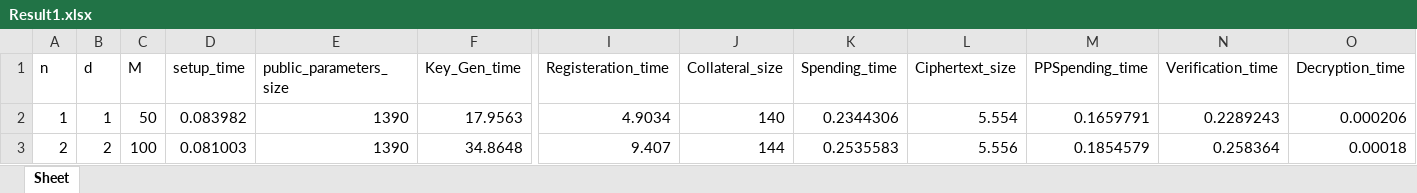
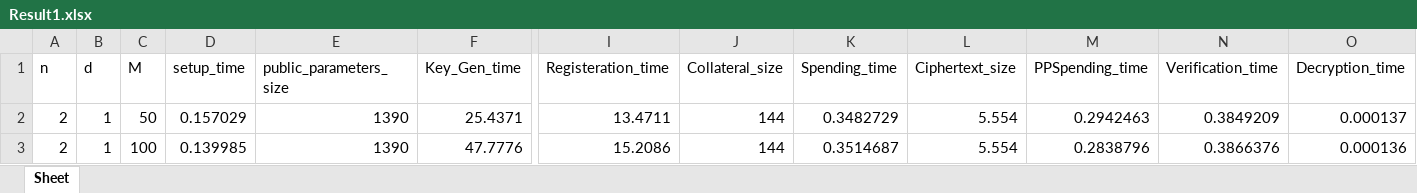
Before and after one commit to AkashMVerma/NirvanaPayments, an Excel workbook: Result1.xlsx, sheet Sheet, drawn as a sheet; only a part is shown, gaps mark what is left out; values as stored, in another font and other column widths than the file's, no borders; the diff names each change by its address in the sheet, - before the commit and + after, or states it on an @@ line.

```diff
--- a/Result1.xlsx (sheet Sheet)
+++ b/Result1.xlsx (sheet Sheet)
-A2 (n): 1
+A2 (n): 2
-D2 (setup_time): 0.083982
+D2 (setup_time): 0.157029
-F2 (Key_Gen_time): 17.9563
+F2 (Key_Gen_time): 25.4371
-I2 (Registeration_time): 4.9034
+I2 (Registeration_time): 13.4711
-J2 (Collateral_size): 140
+J2 (Collateral_size): 144
-K2 (Spending_time): 0.2344306
+K2 (Spending_time): 0.3482729
-M2 (PPSpending_time): 0.1659791
+M2 (PPSpending_time): 0.2942463
-N2 (Verification_time): 0.2289243
+N2 (Verification_time): 0.3849209
-O2 (Decryption_time): 0.000206
+O2 (Decryption_time): 0.000137
-B3 (d): 2
+B3 (d): 1
-D3 (setup_time): 0.081003
+D3 (setup_time): 0.139985
-F3 (Key_Gen_time): 34.8648
+F3 (Key_Gen_time): 47.7776
-I3 (Registeration_time): 9.407
+I3 (Registeration_time): 15.2086
-K3 (Spending_time): 0.2535583
+K3 (Spending_time): 0.3514687
-L3 (Ciphertext_size): 5.556
+L3 (Ciphertext_size): 5.554
-M3 (PPSpending_time): 0.1854579
+M3 (PPSpending_time): 0.2838796
-N3 (Verification_time): 0.258364
+N3 (Verification_time): 0.3866376
-O3 (Decryption_time): 0.00018
+O3 (Decryption_time): 0.000136
```
Also changed, not shown: 4 other files.
